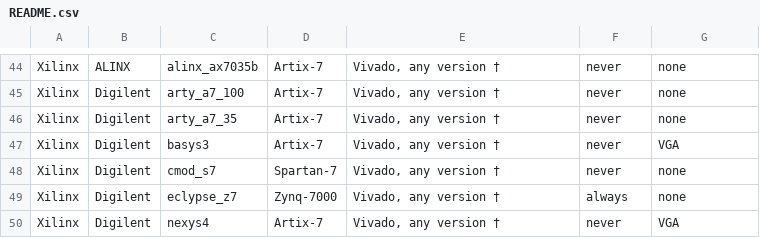
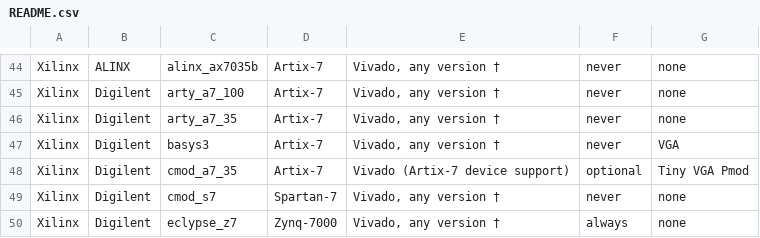
Before and after one commit to yuri-panchul/basics-graphics-music, a CSV file: boards/README.csv, drawn as a sheet; only a part is shown, gaps mark what is left out; the shorter side is filled out with more unchanged rows.

Commit message:
Add Cmod A7-35T board with Tiny VGA and I2S audio

```diff
--- a/boards/README.csv
+++ b/boards/README.csv
@@ -47,2 +47,3 @@ Xilinx,Digilent,arty_a7_35,Artix-7,"Vivado, any version †",never,none
 Xilinx,Digilent,basys3,Artix-7,"Vivado, any version †",never,VGA
+Xilinx,Digilent,cmod_a7_35,Artix-7,"Vivado (Artix-7 device support)",optional,Tiny VGA Pmod
 Xilinx,Digilent,cmod_s7,Spartan-7,"Vivado, any version †",never,none
```
Also changed, not shown: 22 other files.
